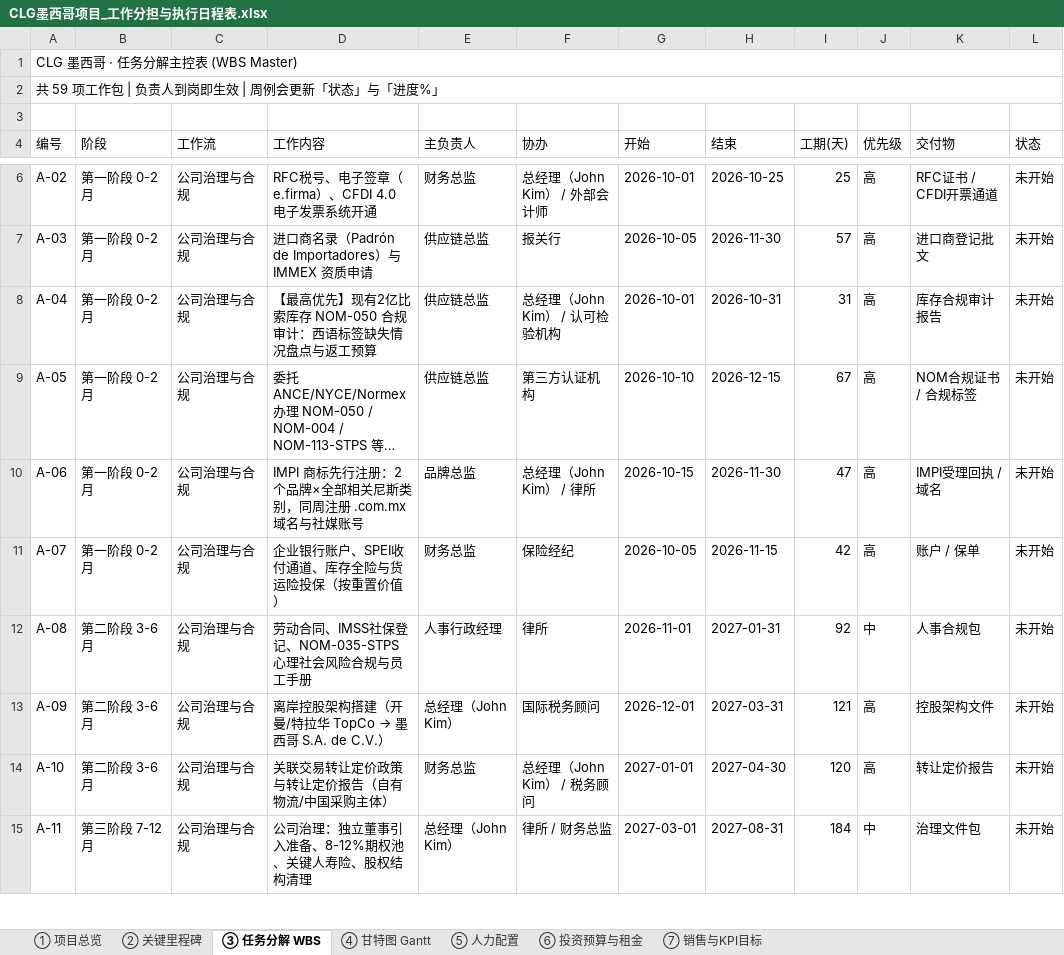
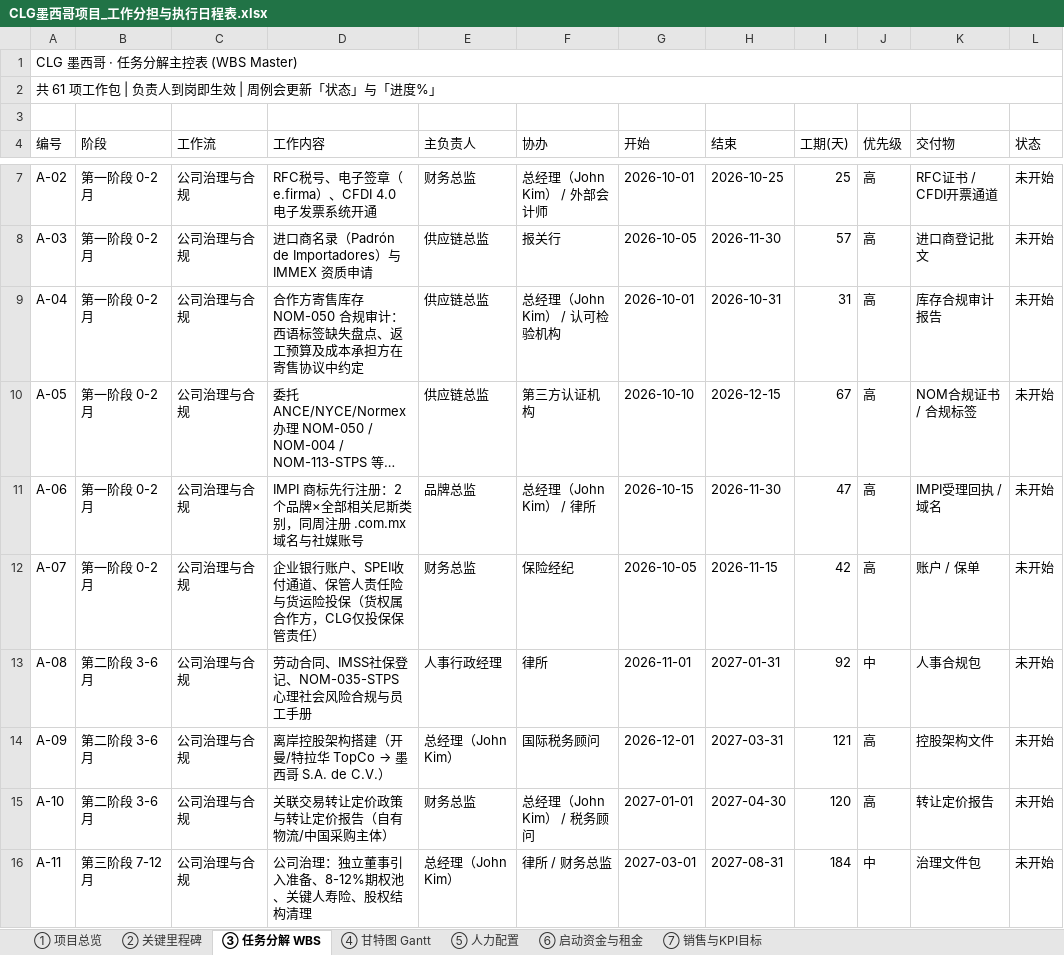
Before and after one commit to jibongkim-lgtm/nnvchurch, an Excel workbook: CLG-Mexico/CLG墨西哥项目_工作分担与执行日程表.xlsx, sheet ③ 任务分解 WBS, drawn as a sheet; only a part is shown, gaps mark what is left out; long unchanged cells end in …; values as stored, in another font and other column widths than the file's, no cell formats; conditional formats not drawn; addresses are those after the commit; the diff covers the shown part only; the diff names each change by its address in the sheet, - before the commit and + after, or states it on an @@ line.

```diff
--- a/CLG-Mexico/CLG墨西哥项目_工作分担与执行日程表.xlsx (sheet ③ 任务分解 WBS)
+++ b/CLG-Mexico/CLG墨西哥项目_工作分担与执行日程表.xlsx (sheet ③ 任务分解 WBS)
-sheet tab: ⑥ 投资预算与租金
+sheet tab: ⑥ 启动资金与租金
-A2 (编号): 共 59 项工作包 | 负责人到岗即生效 | 周例会更新「状态」与「进度%」
+A2 (编号): 共 61 项工作包 | 负责人到岗即生效 | 周例会更新「状态」与「进度%」
-D9 (工作内容): 【最高优先】现有2亿比索库存 NOM-050 合规审计：西语标签缺失情况盘点与返工预算
+D9 (工作内容): 合作方寄售库存 NOM-050 合规审计：西语标签缺失盘点、返工预算及成本承担方在寄售协议中约定
-D12 (工作内容): 企业银行账户、SPEI收付通道、库存全险与货运险投保（按重置价值）
+D12 (工作内容): 企业银行账户、SPEI收付通道、保管人责任险与货运险投保（货权属合作方，CLG仅投保保管责任）
```
Also changed, not shown: 2 added rows and 31 edited cells elsewhere in this sheet, sheet ⑤ 人力配置, sheet ⑦ 销售与KPI目标, sheet ⑥ 启动资金与租金, sheet ② 关键里程碑, sheet ④ 甘特图 Gantt, sheet ① 项目总览, cell formats, 2 other files.
